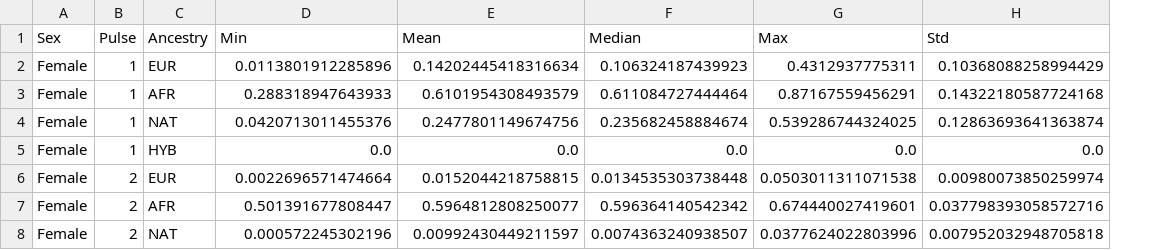
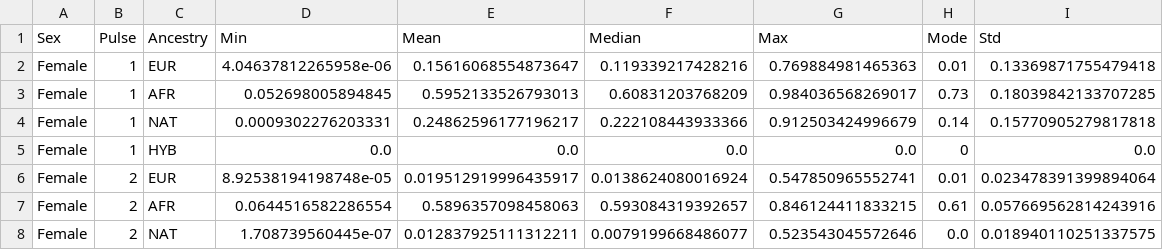
Before and after one commit to p-baptista/ancestralities-graphs, a CSV file: stats.csv, drawn as a sheet; only a part is shown; addresses are those after the commit; the diff covers the shown part only; the diff names each change by its address in the sheet, - before the commit and + after, or states it on an @@ line.

```diff
--- a/stats.csv
+++ b/stats.csv
+column H (Mode), rows 2-8: 0.01 | 0.73 | 0.14 | 0 | 0.01 | 0.61 | 0.0
-D2 (Min): 0.0113801912285896
+D2 (Min): 4.04637812265958e-06
-E2 (Mean): 0.14202445418316634
+E2 (Mean): 0.15616068554873647
-F2 (Median): 0.106324187439923
+F2 (Median): 0.119339217428216
-G2 (Max): 0.4312937775311
+G2 (Max): 0.769884981465363
-I2 (Std): 0.10368088258994429
+I2 (Std): 0.13369871755479418
-D3 (Min): 0.288318947643933
+D3 (Min): 0.052698005894845
-E3 (Mean): 0.6101954308493579
+E3 (Mean): 0.5952133526793013
-F3 (Median): 0.611084727444464
+F3 (Median): 0.60831203768209
-G3 (Max): 0.87167559456291
+G3 (Max): 0.984036568269017
-I3 (Std): 0.14322180587724168
+I3 (Std): 0.18039842133707285
-D4 (Min): 0.0420713011455376
+D4 (Min): 0.0009302276203331
-E4 (Mean): 0.2477801149674756
+E4 (Mean): 0.24862596177196217
-F4 (Median): 0.235682458884674
+F4 (Median): 0.222108443933366
-G4 (Max): 0.539286744324025
+G4 (Max): 0.912503424996679
-I4 (Std): 0.12863693641363874
+I4 (Std): 0.15770905279817818
-D6 (Min): 0.0022696571474664
+D6 (Min): 8.92538194198748e-05
-E6 (Mean): 0.0152044218758815
+E6 (Mean): 0.019512919996435917
-F6 (Median): 0.0134535303738448
+F6 (Median): 0.0138624080016924
-G6 (Max): 0.0503011311071538
+G6 (Max): 0.547850965552741
-I6 (Std): 0.00980073850259974
+I6 (Std): 0.023478391399894064
-D7 (Min): 0.501391677808447
+D7 (Min): 0.0644516582286554
-E7 (Mean): 0.5964812808250077
+E7 (Mean): 0.5896357098458063
-F7 (Median): 0.596364140542342
+F7 (Median): 0.593084319392657
-G7 (Max): 0.674440027419601
+G7 (Max): 0.846124411833215
-I7 (Std): 0.037798393058572716
+I7 (Std): 0.057669562814243916
-D8 (Min): 0.000572245302196
+D8 (Min): 1.708739560445e-07
-E8 (Mean): 0.00992430449211597
+E8 (Mean): 0.012837925111312211
-F8 (Median): 0.0074363240938507
+F8 (Median): 0.0079199668486077
-G8 (Max): 0.0377624022803996
+G8 (Max): 0.523543045572646
-I8 (Std): 0.007952032948705818
+I8 (Std): 0.018940110251337575
```
Also changed, not shown: 160 edited cells elsewhere in this file, 34 other files.
